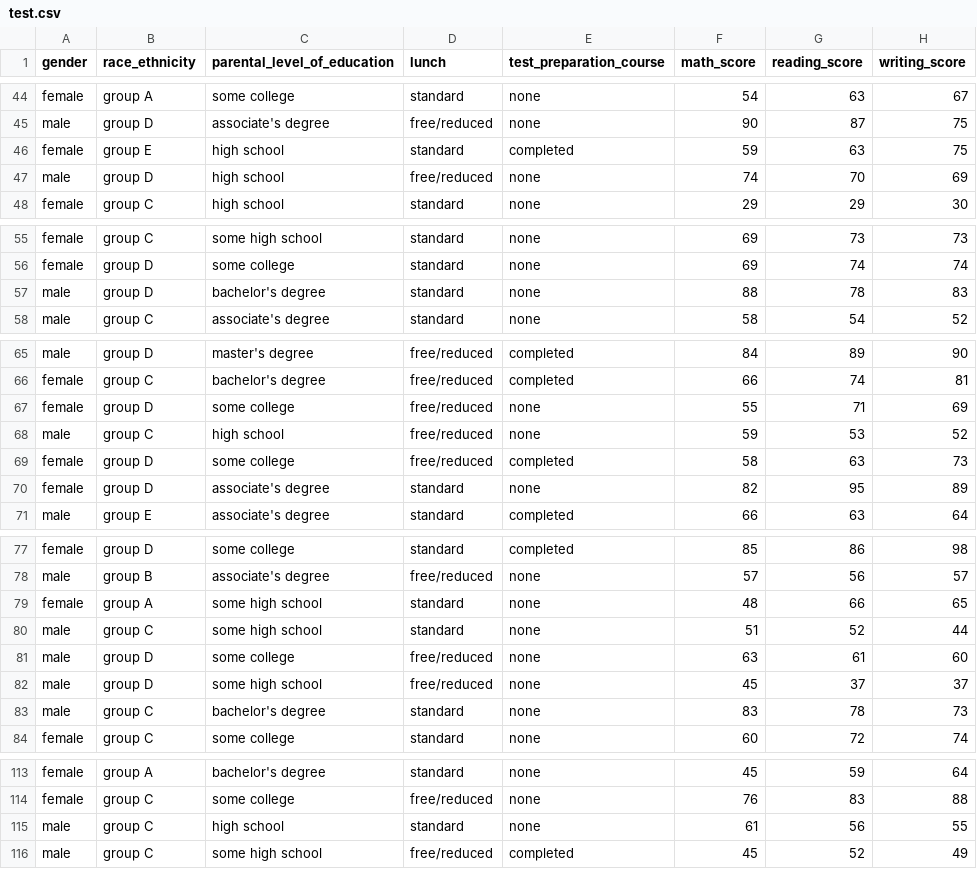
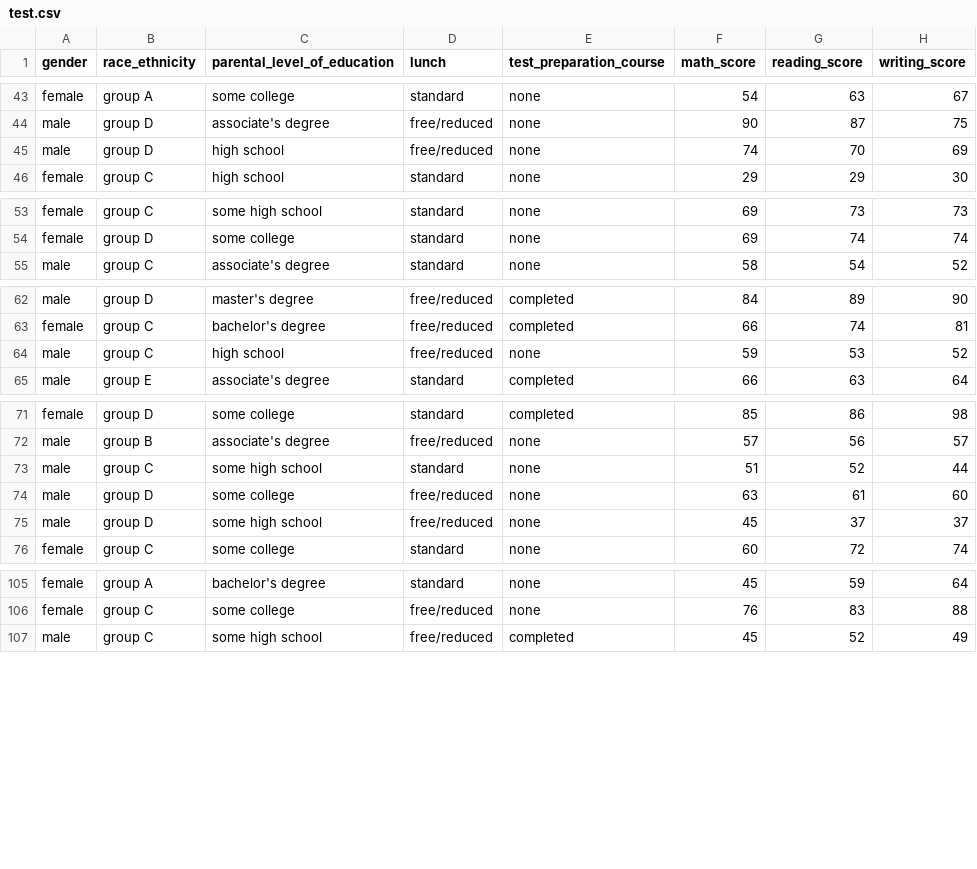
Before and after one commit to vaibhavthapli/MLops_practice_project, a CSV file: artifacts/test.csv, drawn as a sheet; only a part is shown, gaps mark what is left out; the diff covers the shown part only; the diff names each change by its address in the sheet, - before the commit and + after, or states it on an @@ line.

```diff
--- a/artifacts/test.csv
+++ b/artifacts/test.csv
-row 46: female | group E | high school | standard | completed | 59 | 63 | 75
-row 57: male | group D | bachelor's degree | standard | none | 88 | 78 | 83
-row 67: female | group D | some college | free/reduced | none | 55 | 71 | 69
-row 69: female | group D | some college | free/reduced | completed | 58 | 63 | 73
-row 70: female | group D | associate's degree | standard | none | 82 | 95 | 89
-row 79: female | group A | some high school | standard | none | 48 | 66 | 65
-row 83: male | group C | bachelor's degree | standard | none | 83 | 78 | 73
-row 115: male | group C | high school | standard | none | 61 | 56 | 55
```
Also changed, not shown: 10 removed rows elsewhere in this file, artifacts/validation.csv, 1 other file.
